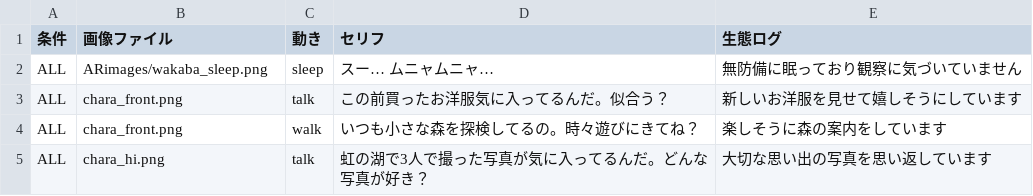
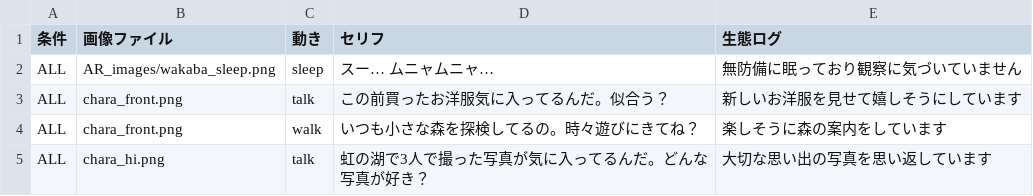
Before and after one commit to michiakiokada/my-ar-goods, a CSV file: kinoko_talk.csv, drawn as a sheet; only a part is shown.

Commit message:
Update kinoko_talk.csv with new entries

```diff
--- a/kinoko_talk.csv
+++ b/kinoko_talk.csv
@@ -1,3 +1,3 @@
 条件,画像ファイル,動き,セリフ,生態ログ
-ALL,ARimages/wakaba_sleep.png,sleep,スー… ムニャムニャ…,無防備に眠っており観察に気づいていません
+ALL,AR_images/wakaba_sleep.png,sleep,スー… ムニャムニャ…,無防備に眠っており観察に気づいていません
 ALL,chara_front.png,talk,この前買ったお洋服気に入ってるんだ。似合う？,新しいお洋服を見せて嬉しそうにしています
```
